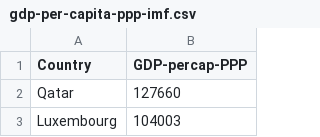
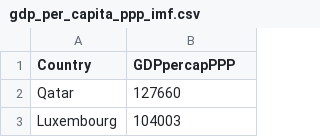
Before and after one commit to tlehman/jupyter-notebooks, a CSV file: gdp_per_capita_ppp_imf.csv (was gdp-per-capita-ppp-imf.csv), drawn as a sheet; only a part is shown.

Commit message:
Change - to _

```diff
--- a/gdp-per-capita-ppp-imf.csv
+++ b/gdp_per_capita_ppp_imf.csv
@@ -1,2 +1,2 @@
-Country,GDP-percap-PPP
+Country,GDPpercapPPP
 Qatar,127660
```
